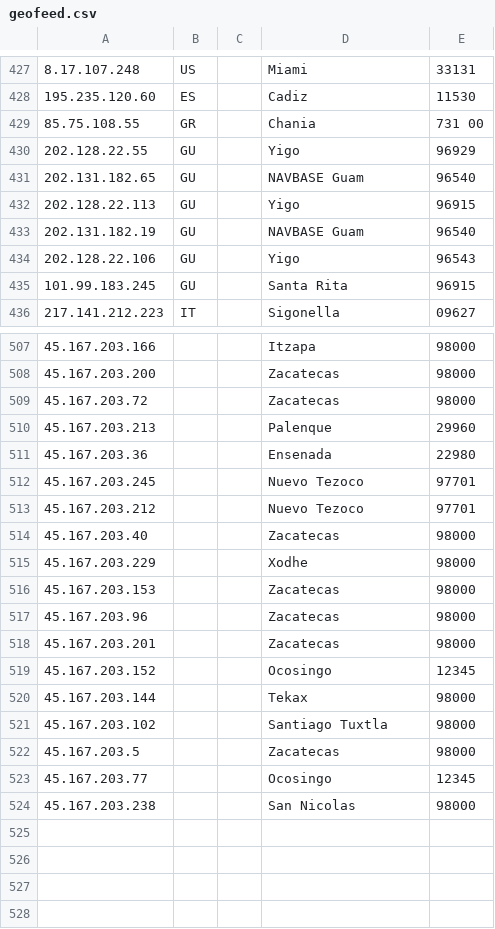
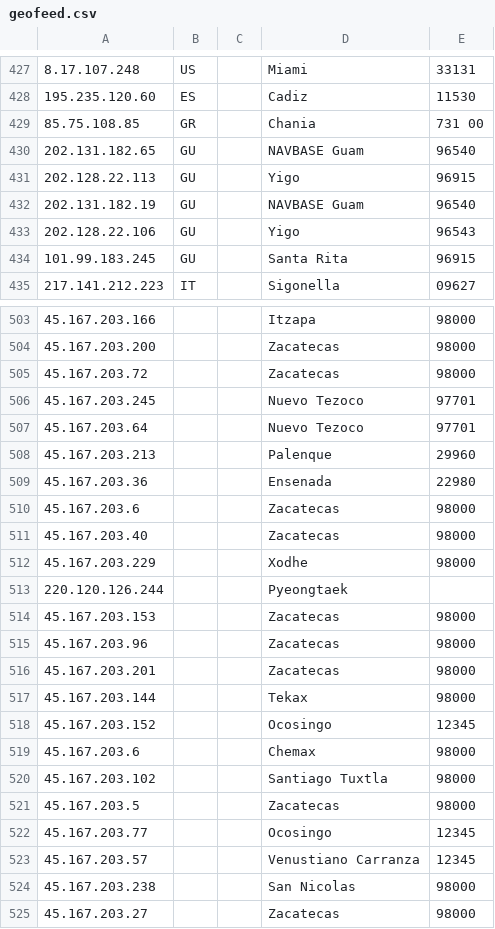
Before and after one commit to Viasat/geofeed, a CSV file: geofeed.csv, drawn as a sheet; only a part is shown, gaps mark what is left out; the diff covers the shown part only.

```diff
--- a/geofeed.csv
+++ b/geofeed.csv
@@ -428,4 +428,3 @@
 195.235.120.60,ES,,Cadiz,11530
-85.75.108.55,GR,,Chania,731 00
-202.128.22.55,GU,,Yigo,96929
+85.75.108.85,GR,,Chania,731 00
 202.131.182.65,GU,,NAVBASE Guam,96540
@@ -509,8 +505,10 @@
 45.167.203.72,,,Zacatecas,98000
+45.167.203.245,,,Nuevo Tezoco,97701
+45.167.203.64,,,Nuevo Tezoco,97701
 45.167.203.213,,,Palenque,29960
 45.167.203.36,,,Ensenada,22980
-45.167.203.245,,,Nuevo Tezoco,97701
-45.167.203.212,,,Nuevo Tezoco,97701
+45.167.203.6,,,Zacatecas,98000
 45.167.203.40,,,Zacatecas,98000
 45.167.203.229,,,Xodhe,98000
+220.120.126.244,,,Pyeongtaek,
 45.167.203.153,,,Zacatecas,98000
@@ -518,4 +516,5 @@
 45.167.203.201,,,Zacatecas,98000
+45.167.203.144,,,Tekax,98000
 45.167.203.152,,,Ocosingo,12345
-45.167.203.144,,,Tekax,98000
+45.167.203.6,,,Chemax,98000
 45.167.203.102,,,Santiago Tuxtla,98000
@@ -523,2 +522,4 @@
 45.167.203.77,,,Ocosingo,12345
+45.167.203.57,,,Venustiano Carranza,12345
 45.167.203.238,,,San Nicolas,98000
+45.167.203.27,,,Zacatecas,98000
```
Also changed, not shown: 5 added rows, 7 removed rows, 17 moved rows and 7 edited cells elsewhere in this file.
